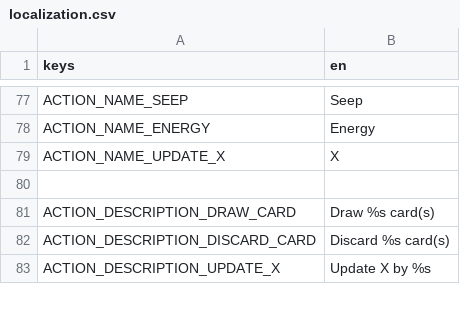
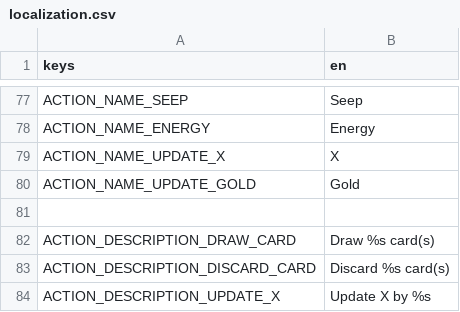
Before and after one commit to cyanglaz/garden, a CSV file: resources/localization/localization.csv, drawn as a sheet; only a part is shown, gaps mark what is left out; the diff names each change by its address in the sheet, - before the commit and + after, or states it on an @@ line.

```diff
--- a/resources/localization/localization.csv
+++ b/resources/localization/localization.csv
+row 80: ACTION_NAME_UPDATE_GOLD | Gold
```
Also changed, not shown: 18 other files.
